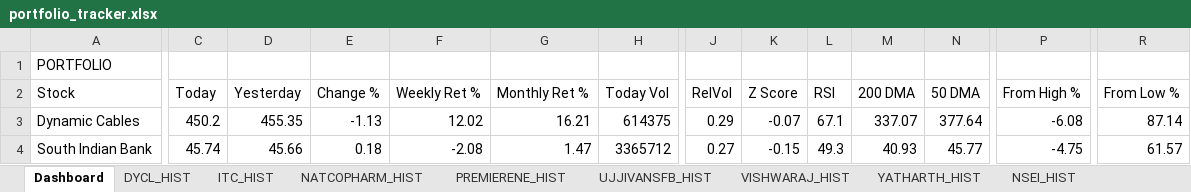
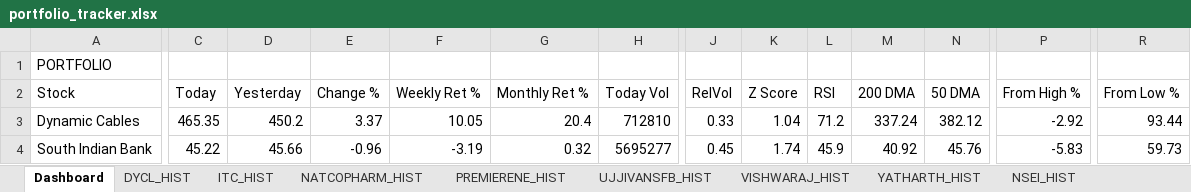
Before and after one commit to sams3011/portfolio-tracker, an Excel workbook: data/portfolio_tracker.xlsx, sheet Dashboard, drawn as a sheet; only a part is shown, gaps mark what is left out; values as stored, in another font and other column widths than the file's, no borders; the diff covers the shown part only; the diff names each change by its address in the sheet, - before the commit and + after, or states it on an @@ line.

```diff
--- a/data/portfolio_tracker.xlsx (sheet Dashboard)
+++ b/data/portfolio_tracker.xlsx (sheet Dashboard)
-C3 (Today): 450.2
+C3 (Today): 465.35
-D3 (Yesterday): 455.35
+D3 (Yesterday): 450.2
-E3 (Change %): -1.13
+E3 (Change %): 3.37
-F3 (Weekly Ret %): 12.02
+F3 (Weekly Ret %): 10.05
-G3 (Monthly Ret %): 16.21
+G3 (Monthly Ret %): 20.4
-H3 (Today Vol): 614375
+H3 (Today Vol): 712810
-J3 (RelVol): 0.29
+J3 (RelVol): 0.33
-K3 (Z Score): -0.07
+K3 (Z Score): 1.04
-L3 (RSI): 67.1
+L3 (RSI): 71.2
-M3 (200 DMA): 337.07
+M3 (200 DMA): 337.24
-N3 (50 DMA): 377.64
+N3 (50 DMA): 382.12
-P3 (From High %): -6.08
+P3 (From High %): -2.92
-R3 (From Low %): 87.14
+R3 (From Low %): 93.44
-C4 (Today): 45.74
+C4 (Today): 45.22
-E4 (Change %): 0.18
+E4 (Change %): -0.96
-F4 (Weekly Ret %): -2.08
+F4 (Weekly Ret %): -3.19
-G4 (Monthly Ret %): 1.47
+G4 (Monthly Ret %): 0.32
-H4 (Today Vol): 3365712
+H4 (Today Vol): 5695277
-J4 (RelVol): 0.27
+J4 (RelVol): 0.45
-K4 (Z Score): -0.15
+K4 (Z Score): 1.74
-L4 (RSI): 49.3
+L4 (RSI): 45.9
-M4 (200 DMA): 40.93
+M4 (200 DMA): 40.92
-N4 (50 DMA): 45.77
+N4 (50 DMA): 45.76
-P4 (From High %): -4.75
+P4 (From High %): -5.83
-R4 (From Low %): 61.57
+R4 (From Low %): 59.73
```
Also changed, not shown: 146 edited cells elsewhere in this sheet, sheet SOUTHBANK_HIST, sheet RENUKA_HIST, sheet BFLAFL_HIST, sheet YATHARTH_HIST, sheet VISHWARAJ_HIST, sheet PREMIERENE_HIST, 9 more sheets, 1 other file.
